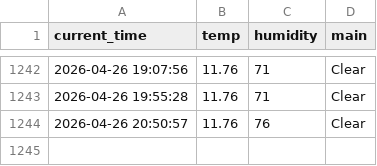
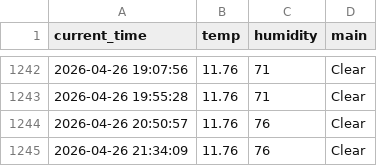
Before and after one commit to dla0257-sudo/weather_5m, a CSV file: weather.csv, drawn as a sheet; only a part is shown, gaps mark what is left out; the diff names each change by its address in the sheet, - before the commit and + after, or states it on an @@ line.

```diff
--- a/weather.csv
+++ b/weather.csv
+row 1245: 2026-04-26 21:34:09 | 11.76 | 76 | Clear
```
